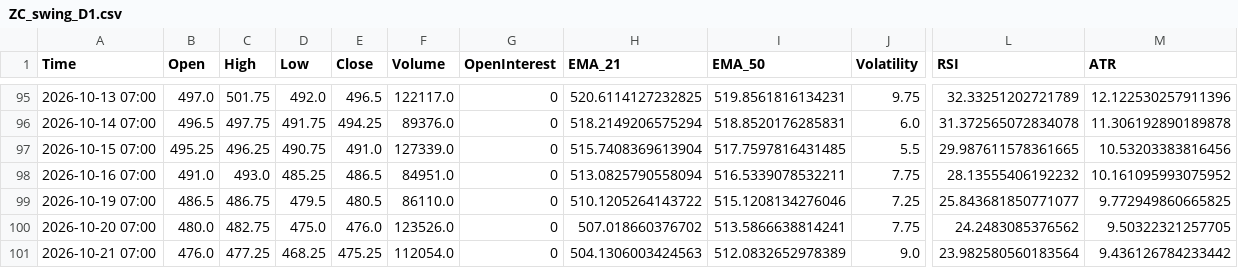
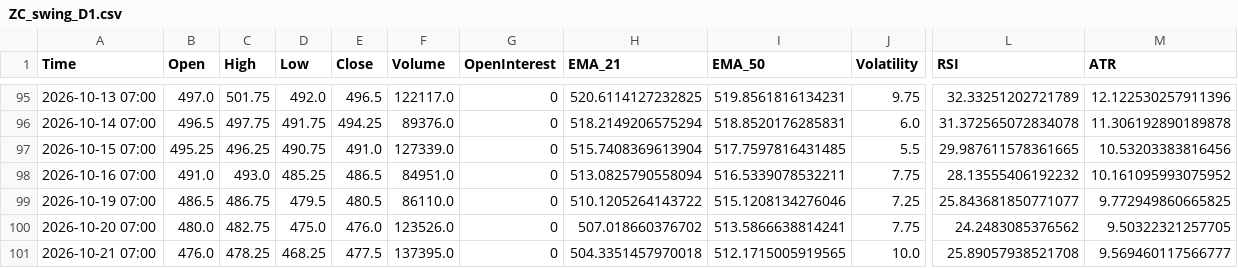
Before and after one commit to Thang-Cbot/dashboard, a CSV file: Data/output/ZC_swing_D1.csv, drawn as a sheet; only a part is shown, gaps mark what is left out; the diff names each change by its address in the sheet, - before the commit and + after, or states it on an @@ line.

```diff
--- a/Data/output/ZC_swing_D1.csv
+++ b/Data/output/ZC_swing_D1.csv
-C101 (High): 477.25
+C101 (High): 478.25
-E101 (Close): 475.25
+E101 (Close): 477.5
-F101 (Volume): 112054.0
+F101 (Volume): 137395.0
-H101 (EMA_21): 504.1306003424563
+H101 (EMA_21): 504.3351457970018
-I101 (EMA_50): 512.0832652978389
+I101 (EMA_50): 512.1715005919565
-J101 (Volatility): 9.0
+J101 (Volatility): 10.0
-L101 (RSI): 23.982580560183564
+L101 (RSI): 25.89057938521708
-M101 (ATR): 9.436126784233442
+M101 (ATR): 9.569460117566777
```
Also changed, not shown: Data/output/ZW_swing_D1.csv, 9 other files.
